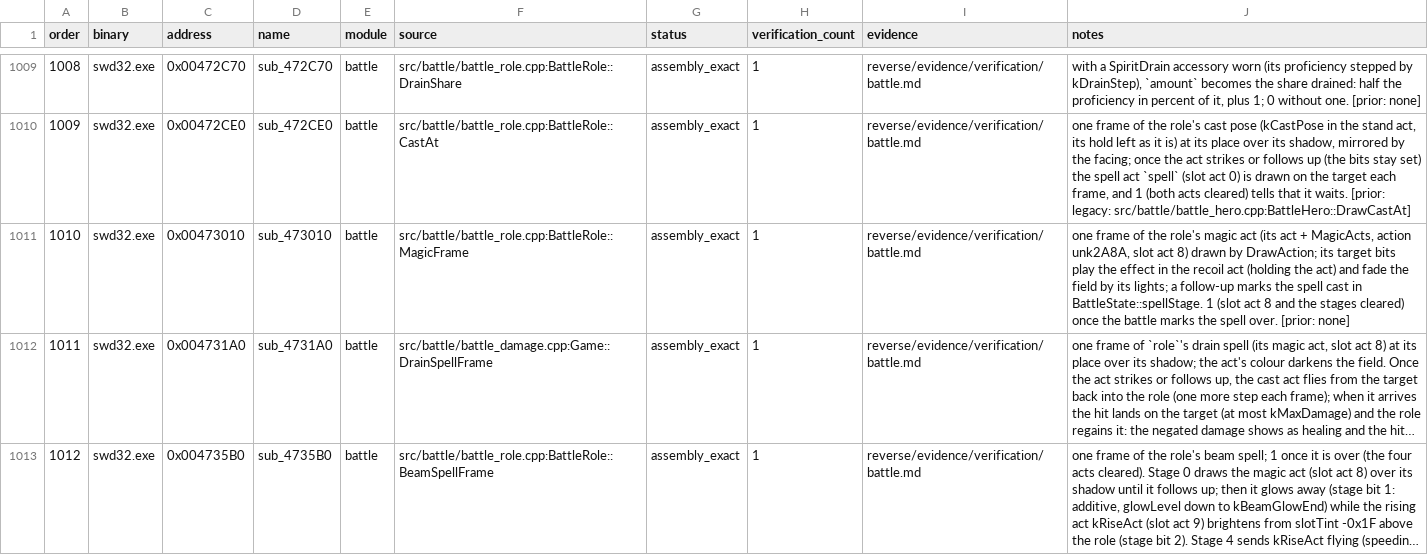
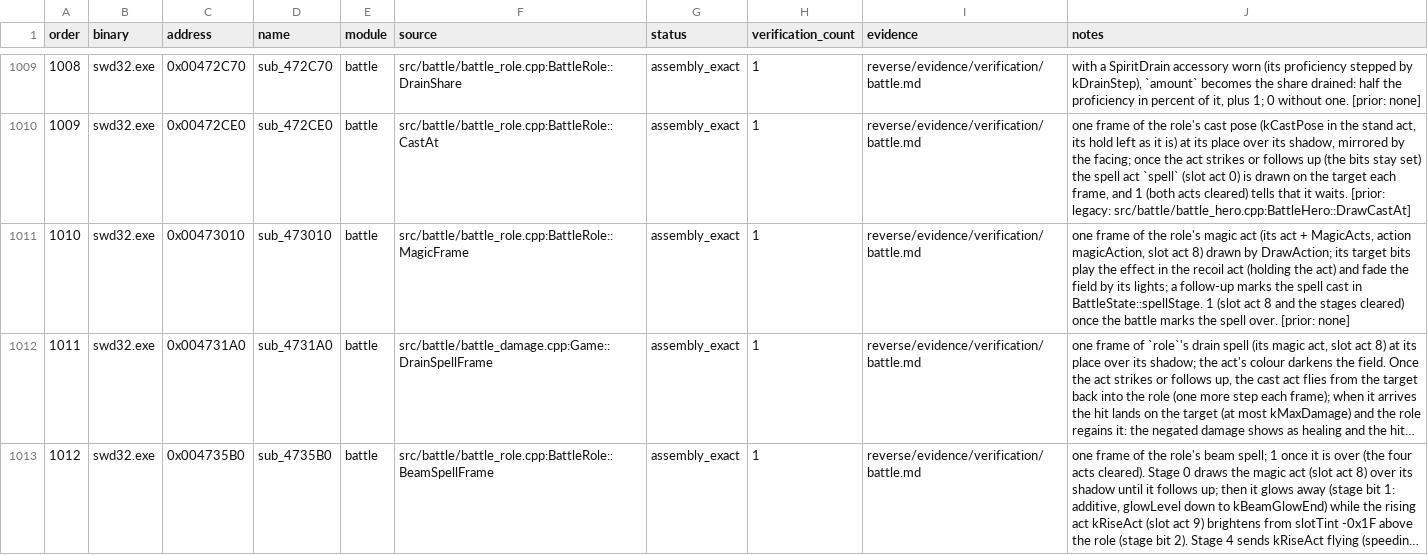
Before and after one commit to Ouroboros/OpenSWD3, a TSV file: reverse/functions.tsv, drawn as a sheet; only a part is shown, gaps mark what is left out; long unchanged cells end in …; the diff covers the shown part only; the diff names each change by its address in the sheet, - before the commit and + after, or states it on an @@ line.

Commit message:
refactor: BattleUnit 成员命名（第一批）
1. autoControl／guestControl（AI 与客串角色自行行动）、stage（攻击阶段位）、shadowMode、commandFlags、restoreHitPoints／restoreSpirit／restoreStamina、proficiency、overlayPicture、magicAction。
2. 一物多用（+0x26CC、+0x2A8C、+0x29A4）与含义不明的标志保留 unk。
3. smoke md5 与基准一致。

```diff
--- a/reverse/functions.tsv
+++ b/reverse/functions.tsv
-J1011 (notes): …MagicActs, action unk2A8A, slot act…
+J1011 (notes): …MagicActs, action magicAction, slot act…
```
Also changed, not shown: 13 edited cells elsewhere in this file, 17 other files.
